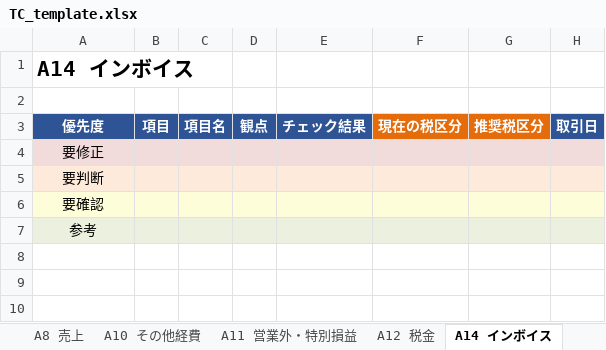
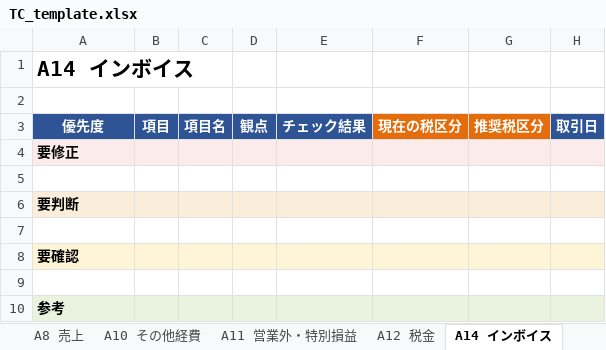
Before and after one commit to yuyashirane/claude, an Excel workbook: office/office-claude/templates/TC_template.xlsx, sheet A14 インボイス, drawn as a sheet; only a part is shown; values as stored, in another font and other column widths than the file's, no borders; addresses are those after the commit; rows hold the shown columns only; the diff names each change by its address in the sheet, - before the commit and + after, or states it on an @@ line.

```diff
--- a/office/office-claude/templates/TC_template.xlsx (sheet A14 インボイス)
+++ b/office/office-claude/templates/TC_template.xlsx (sheet A14 インボイス)
@@ A4 bold: off → on, alignment: center → left @@
+row 5: (empty)
@@ A6 bold: off → on, alignment: center → left @@
+row 7: (empty)
@@ A8 bold: off → on, alignment: center → left @@
+row 9: (empty)
@@ A10 bold: off → on, alignment: center → left @@
```
Also changed, not shown: sheet A4 家賃・地代, sheet サマリー, sheet 参考, sheet A12 税金, sheet A10 その他経費, sheet A8 売上, 2 more sheets, hidden cells.
